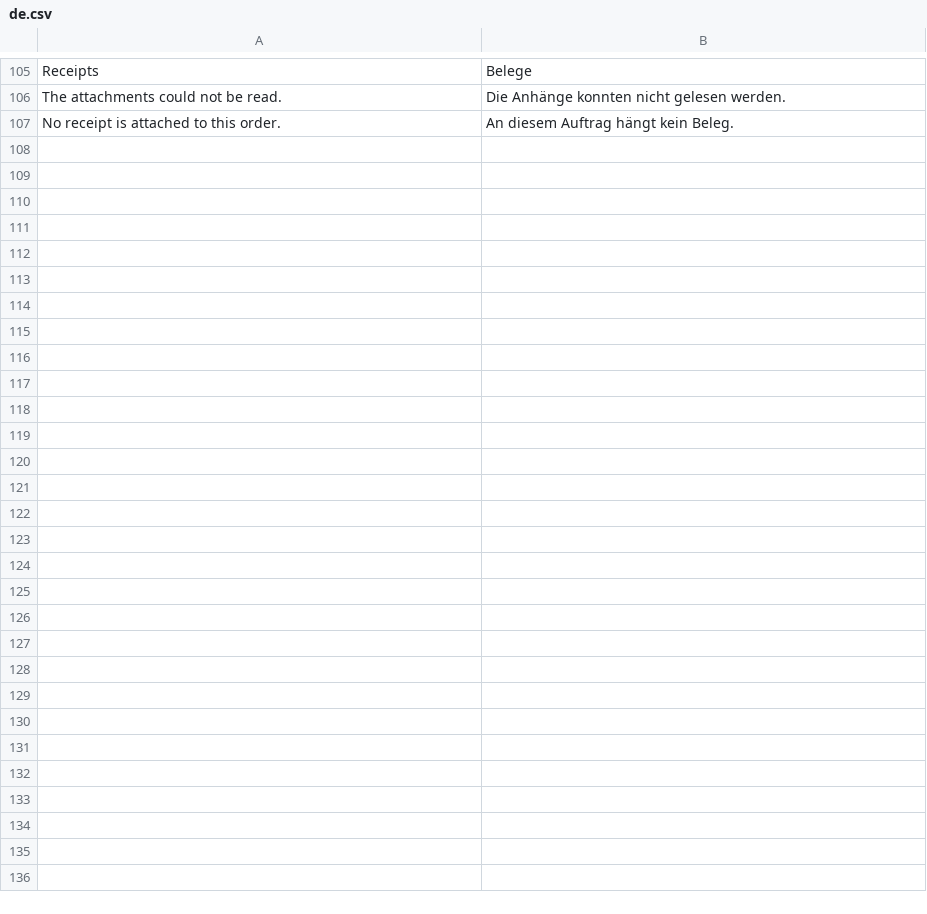
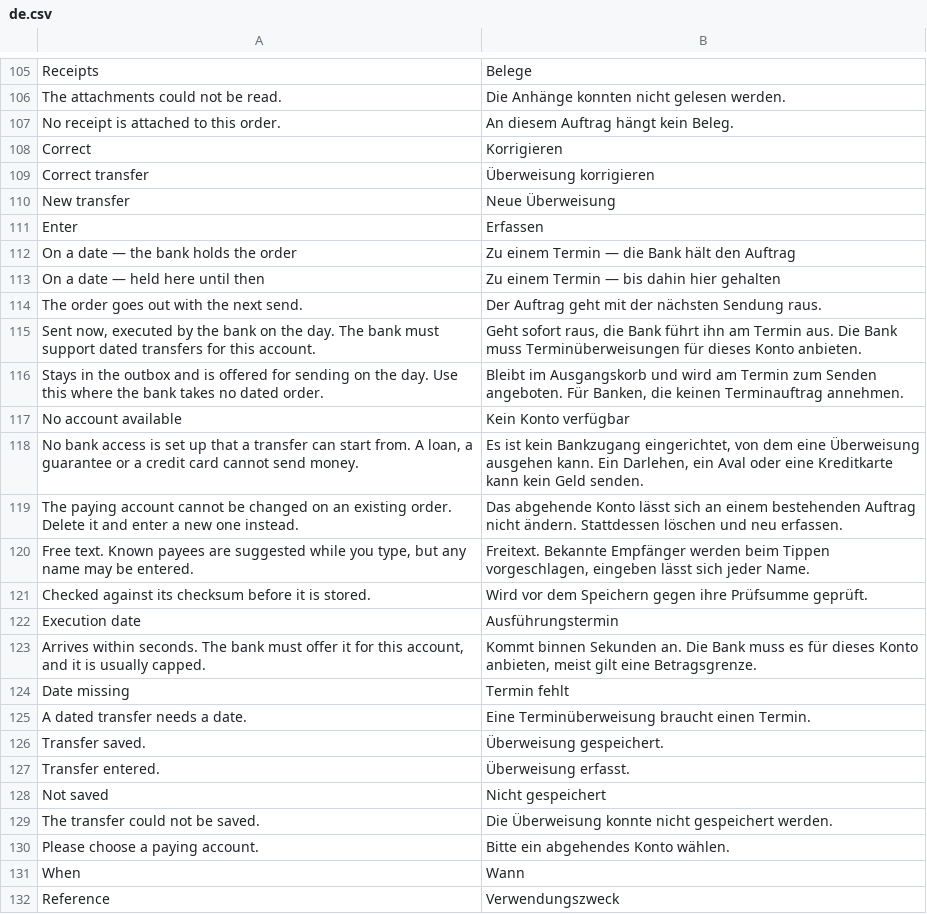
Before and after one commit to AlexanderF123/kefiya, a CSV file: kefiya/translations/de.csv, drawn as a sheet; only a part is shown, gaps mark what is left out; the diff names each change by its address in the sheet, - before the commit and + after, or states it on an @@ line.

```diff
--- a/kefiya/translations/de.csv
+++ b/kefiya/translations/de.csv
+row 108: Correct | Korrigieren
+row 109: Correct transfer | Überweisung korrigieren
+row 110: New transfer | Neue Überweisung
+row 111: Enter | Erfassen
+row 112: On a date — the bank holds the order | Zu einem Termin — die Bank hält den Auftrag
+row 113: On a date — held here until then | Zu einem Termin — bis dahin hier gehalten
+row 114: The order goes out with the next send. | Der Auftrag geht mit der nächsten Sendung raus.
+row 115: Sent now, executed by the bank on the day. The bank must support dated transfers for this account. | Geht sofort raus, die Bank führt ihn am Termin aus. Die Bank muss Terminüberweisungen für dieses Konto anbieten.
+row 116: Stays in the outbox and is offered for sending on the day. Use this where the bank takes no dated order. | Bleibt im Ausgangskorb und wird am Termin zum Senden angeboten. Für Banken, die keinen Terminauftrag annehmen.
+row 117: No account available | Kein Konto verfügbar
+row 118: No bank access is set up that a transfer can start from. A loan, a guarantee or a credit card cannot send money. | Es ist kein Bankzugang eingerichtet, von dem eine Überweisung ausgehen kann. Ein Darlehen, ein Aval oder eine Kreditkarte kann kein Geld senden.
+row 119: The paying account cannot be changed on an existing order. Delete it and enter a new one instead. | Das abgehende Konto lässt sich an einem bestehenden Auftrag nicht ändern. Stattdessen löschen und neu erfassen.
+row 120: Free text. Known payees are suggested while you type, but any name may be entered. | Freitext. Bekannte Empfänger werden beim Tippen vorgeschlagen, eingeben lässt sich jeder Name.
+row 121: Checked against its checksum before it is stored. | Wird vor dem Speichern gegen ihre Prüfsumme geprüft.
+row 122: Execution date | Ausführungstermin
+row 123: Arrives within seconds. The bank must offer it for this account, and it is usually capped. | Kommt binnen Sekunden an. Die Bank muss es für dieses Konto anbieten, meist gilt eine Betragsgrenze.
+row 124: Date missing | Termin fehlt
+row 125: A dated transfer needs a date. | Eine Terminüberweisung braucht einen Termin.
+row 126: Transfer saved. | Überweisung gespeichert.
+row 127: Transfer entered. | Überweisung erfasst.
+row 128: Not saved | Nicht gespeichert
+row 129: The transfer could not be saved. | Die Überweisung konnte nicht gespeichert werden.
+row 130: Please choose a paying account. | Bitte ein abgehendes Konto wählen.
+row 131: When | Wann
+row 132: Reference | Verwendungszweck
```
Also changed, not shown: 3 other files.
